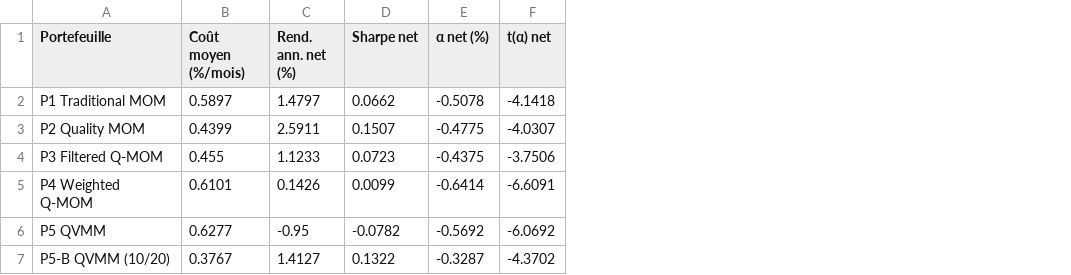
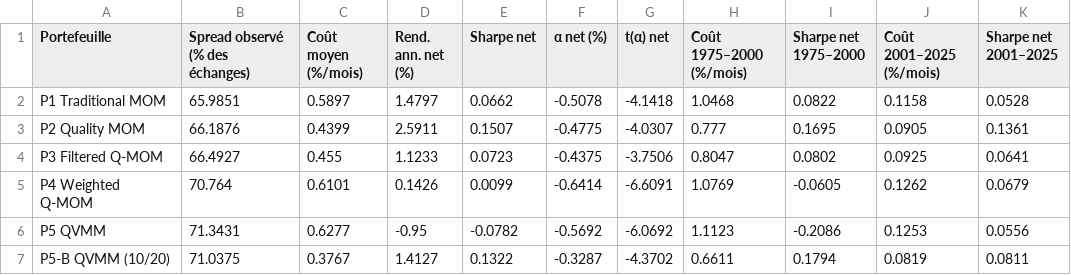
Before and after one commit to Nadimmousslie/Applied_Investment_Project_Group_10, a CSV file: output/tables/T8b_couts_spread.csv, drawn as a sheet; the diff names each change by its address in the sheet, - before the commit and + after, or states it on an @@ line.

Commit message:
Audit : bêta de Dimson exact, coûts par sous-période, break-even P5/P1, UMD dans T9, BE/ME corrigé

```diff
--- a/output/tables/T8b_couts_spread.csv
+++ b/output/tables/T8b_couts_spread.csv
+column B (Spread observé (% des échanges)), rows 2-7: 65.9851 | 66.1876 | 66.4927 | 70.764 | 71.3431 | 71.0375
+column H (Coût 1975–2000 (%/mois)), rows 2-7: 1.0468 | 0.777 | 0.8047 | 1.0769 | 1.1123 | 0.6611
+column I (Sharpe net 1975–2000), rows 2-7: 0.0822 | 0.1695 | 0.0802 | -0.0605 | -0.2086 | 0.1794
+column J (Coût 2001–2025 (%/mois)), rows 2-7: 0.1158 | 0.0905 | 0.0925 | 0.1262 | 0.1253 | 0.0819
+column K (Sharpe net 2001–2025), rows 2-7: 0.0528 | 0.1361 | 0.0641 | 0.0679 | 0.0556 | 0.0811
```
Also changed, not shown: output/tables/T10_crashs.csv, output/tables/T2a_deciles_mom.csv, 23 other files.
